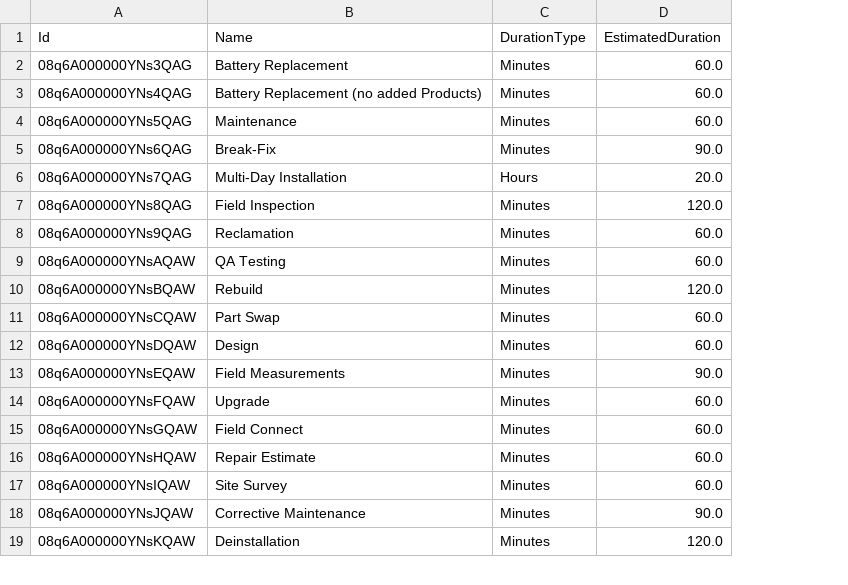
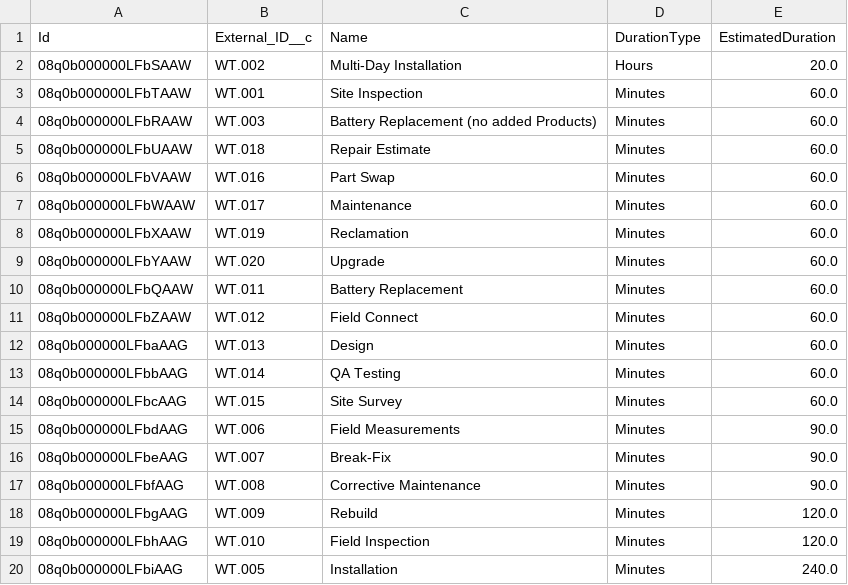
Before and after one commit to sfdc-ea-pmm/sfdc-wave-data-generator, a CSV file: fsl/data/input/WorkType.csv, drawn as a sheet; only a part is shown; removed rows and columns are numbered as before the commit, all else as after; the diff covers the shown part only; the diff names each change by its address in the sheet, - before the commit and + after, or states it on an @@ line.

```diff
--- a/fsl/data/input/WorkType.csv
+++ b/fsl/data/input/WorkType.csv
+column B (External_ID__c), rows 3-4: WT.001 | WT.003; rows 7-9: WT.017 | WT.019 | WT.020; row 11: WT.012; rows 13-14: WT.014 | WT.015; row 17: WT.008; row 19: WT.010
+row 2: 08q0b000000LFbSAAW | WT.002 | Multi-Day Installation | Hours | 20.0
-A3 (Id): 08q6A000000YNs3QAG
+A3 (Id): 08q0b000000LFbTAAW
-C3 (Name): Battery Replacement
+C3 (Name): Site Inspection
-A4 (Id): 08q6A000000YNs4QAG
+A4 (Id): 08q0b000000LFbRAAW
+row 5: 08q0b000000LFbUAAW | WT.018 | Repair Estimate | Minutes | 60.0
+row 6: 08q0b000000LFbVAAW | WT.016 | Part Swap | Minutes | 60.0
-A7 (Id): 08q6A000000YNs5QAG
+A7 (Id): 08q0b000000LFbWAAW
-row 5: 08q6A000000YNs6QAG | Break-Fix | Minutes | 90.0
-row 6: 08q6A000000YNs7QAG | Multi-Day Installation | Hours | 20.0
-row 7: 08q6A000000YNs8QAG | Field Inspection | Minutes | 120.0
-A8 (Id): 08q6A000000YNs9QAG
+A8 (Id): 08q0b000000LFbXAAW
-row 9: 08q6A000000YNsAQAW | QA Testing | Minutes | 60.0
-row 10: 08q6A000000YNsBQAW | Rebuild | Minutes | 120.0
-row 11: 08q6A000000YNsCQAW | Part Swap | Minutes | 60.0
-row 12: 08q6A000000YNsDQAW | Design | Minutes | 60.0
-row 13: 08q6A000000YNsEQAW | Field Measurements | Minutes | 90.0
-A9 (Id): 08q6A000000YNsFQAW
+A9 (Id): 08q0b000000LFbYAAW
+row 10: 08q0b000000LFbQAAW | WT.011 | Battery Replacement | Minutes | 60.0
-A11 (Id): 08q6A000000YNsGQAW
+A11 (Id): 08q0b000000LFbZAAW
+row 12: 08q0b000000LFbaAAG | WT.013 | Design | Minutes | 60.0
-A13 (Id): 08q6A000000YNsHQAW
+A13 (Id): 08q0b000000LFbbAAG
-C13 (Name): Repair Estimate
+C13 (Name): QA Testing
-A14 (Id): 08q6A000000YNsIQAW
+A14 (Id): 08q0b000000LFbcAAG
+row 15: 08q0b000000LFbdAAG | WT.006 | Field Measurements | Minutes | 90.0
+row 16: 08q0b000000LFbeAAG | WT.007 | Break-Fix | Minutes | 90.0
-A17 (Id): 08q6A000000YNsJQAW
+A17 (Id): 08q0b000000LFbfAAG
+row 18: 08q0b000000LFbgAAG | WT.009 | Rebuild | Minutes | 120.0
-A19 (Id): 08q6A000000YNsKQAW
+A19 (Id): 08q0b000000LFbhAAG
-C19 (Name): Deinstallation
+C19 (Name): Field Inspection
+row 20: 08q0b000000LFbiAAG | WT.005 | Installation | Minutes | 240.0
```
Also changed, not shown: 1 removed row and 2 edited cells elsewhere in this file, fsl/data/input/PricebookEntry.csv, fsl/data/input/Product2.csv, 30 other files.
